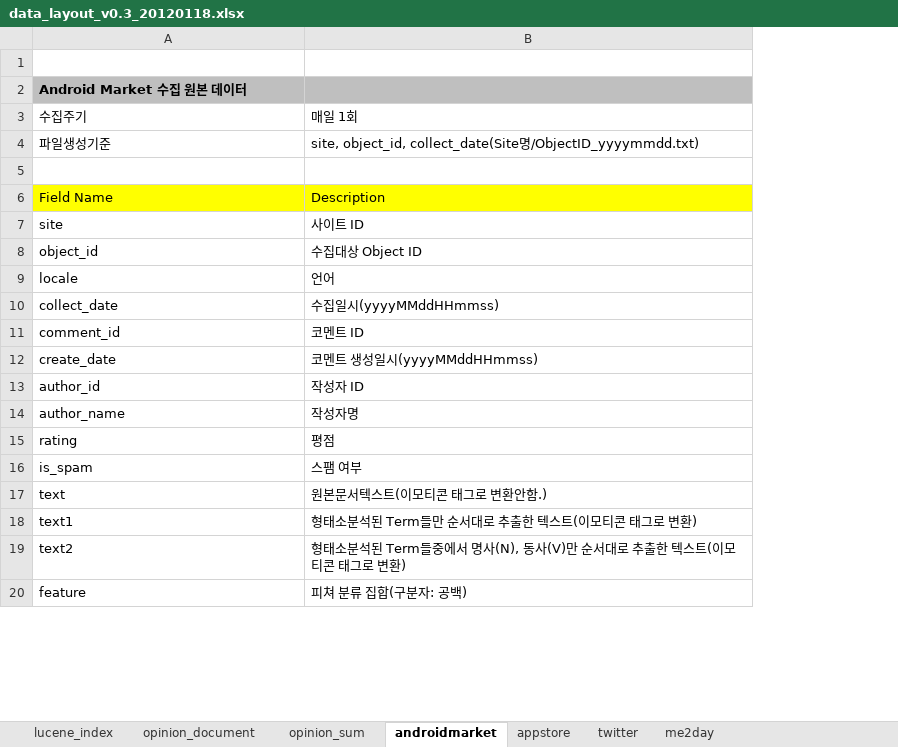
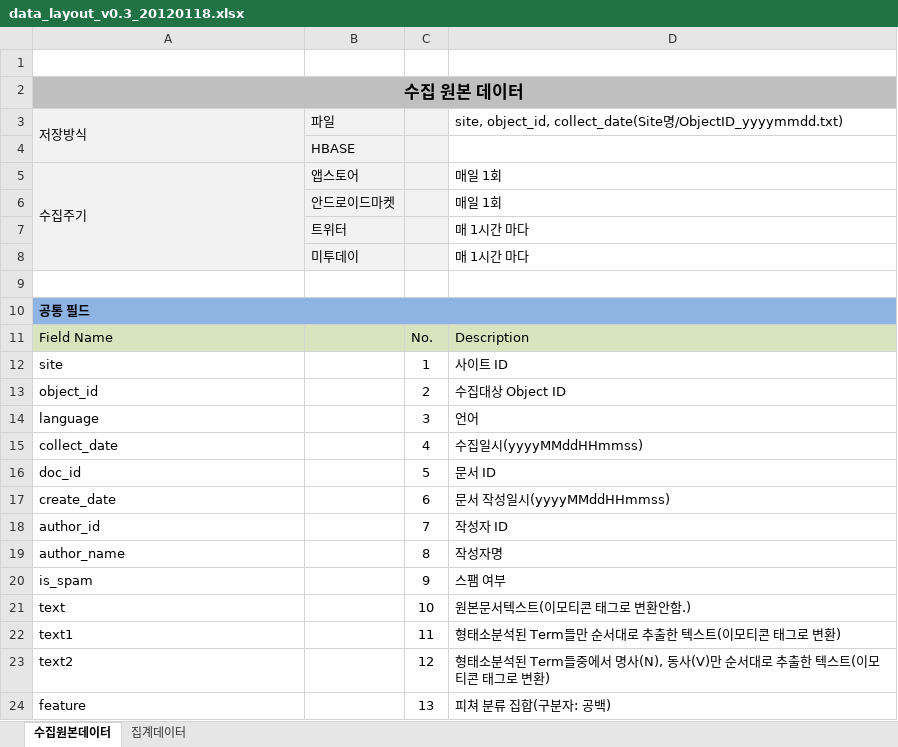
Before and after one commit to NathanaelFebrianto/sonya, an Excel workbook: social-analytics/social-analytics-collector/doc/data_layout_v0.3_20120118.xlsx, sheet 수집원본데이터, drawn as a sheet; only a part is shown; values as stored, in another font and other column widths than the file's, no borders; removed rows and columns are numbered as before the commit, all else as after; the diff covers the shown part only; the diff names each change by its address in the sheet, - before the commit and + after, or states it on an @@ line.

```diff
--- a/social-analytics/social-analytics-collector/doc/data_layout_v0.3_20120118.xlsx (sheet 수집원본데이터)
+++ b/social-analytics/social-analytics-collector/doc/data_layout_v0.3_20120118.xlsx (sheet 수집원본데이터)
-sheet tab: opinion_sum
+sheet tab: 집계데이터
-sheet tab: androidmarket
+sheet tab: 수집원본데이터
-sheet tab: lucene_index
-sheet tab: opinion_document
-sheet tab: appstore
-sheet tab: twitter
-sheet tab: me2day
@@ sheet tab order changed: 수집원본데이터 | 집계데이터 @@
+column B, row 5: 앱스토어
+column C, rows 11-15: No. | 1 | 2 | 3 | 4; rows 17-24: 6 | 7 | 8 | 9 | 10 | 11 | 12 | 13
-A2: Android Market 수집 원본 데이터
+A2: 수집 원본 데이터
@@ A2 text size: larger, alignment: left → center @@
+A2:D2 merged
+row 3: 저장방식 | 파일 |  | site, object_id, collect_date(Site명/ObjectID_yyyymmdd.txt)
+row 4:  | HBASE
-A5 fill: none
+A5 fill: #F2F2F2
+A5:A8 merged
-row 4: 파일생성기준 | site, object_id, collect_date(Site명/ObjectID_yyyymmdd.txt)
+row 6:  | 안드로이드마켓 |  | 매일 1회
+row 7:  | 트위터 |  | 매 1시간 마다
+row 8:  | 미투데이 |  | 매 1시간 마다
+row 10: 공통 필드
-A11 fill: #FFFF00
+A11 fill: #D7E4BD
-D11 fill: #FFFF00
+D11 fill: #D7E4BD
-A14: locale
+A14: language
-row 11: comment_id | 코멘트 ID
+row 16: doc_id |  | 5 | 문서 ID
-D17: 코멘트 생성일시(yyyyMMddHHmmss)
+D17: 문서 작성일시(yyyyMMddHHmmss)
-row 15: rating | 평점
```
Also changed, not shown: 23 added rows elsewhere in this sheet, sheet 집계데이터.
